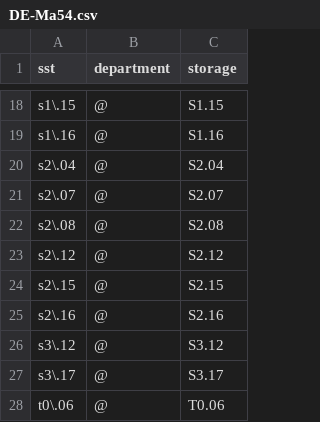
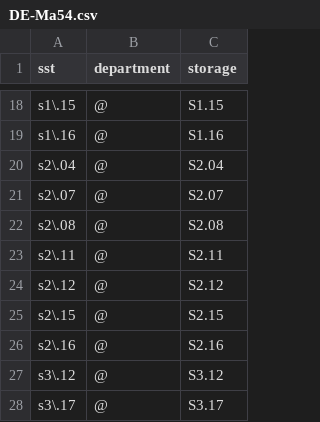
Before and after one commit to gbv/daia-config, a CSV file: sstmap/DE-Ma54.csv, drawn as a sheet; only a part is shown, gaps mark what is left out; the shorter side is filled out with more unchanged rows; the diff names each change by its address in the sheet, - before the commit and + after, or states it on an @@ line.

Commit message:
Update DE-Ma54.csv
Zusätzlicher Standort

```diff
--- a/sstmap/DE-Ma54.csv
+++ b/sstmap/DE-Ma54.csv
+row 23: s2\.11 | @ | S2.11
```
